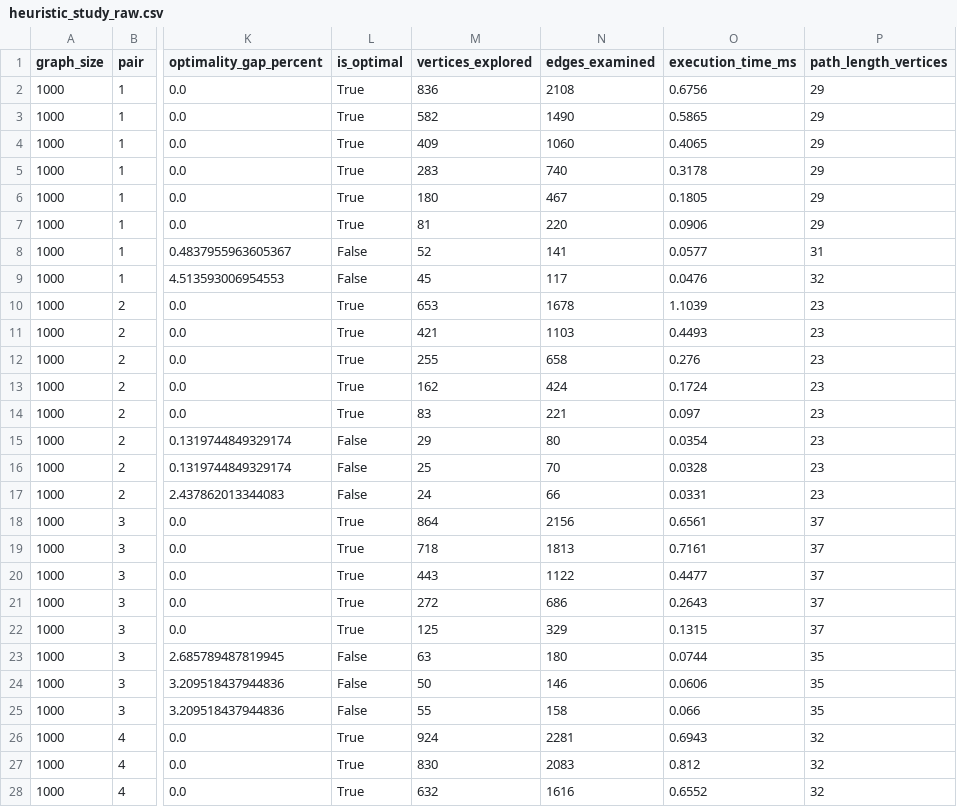
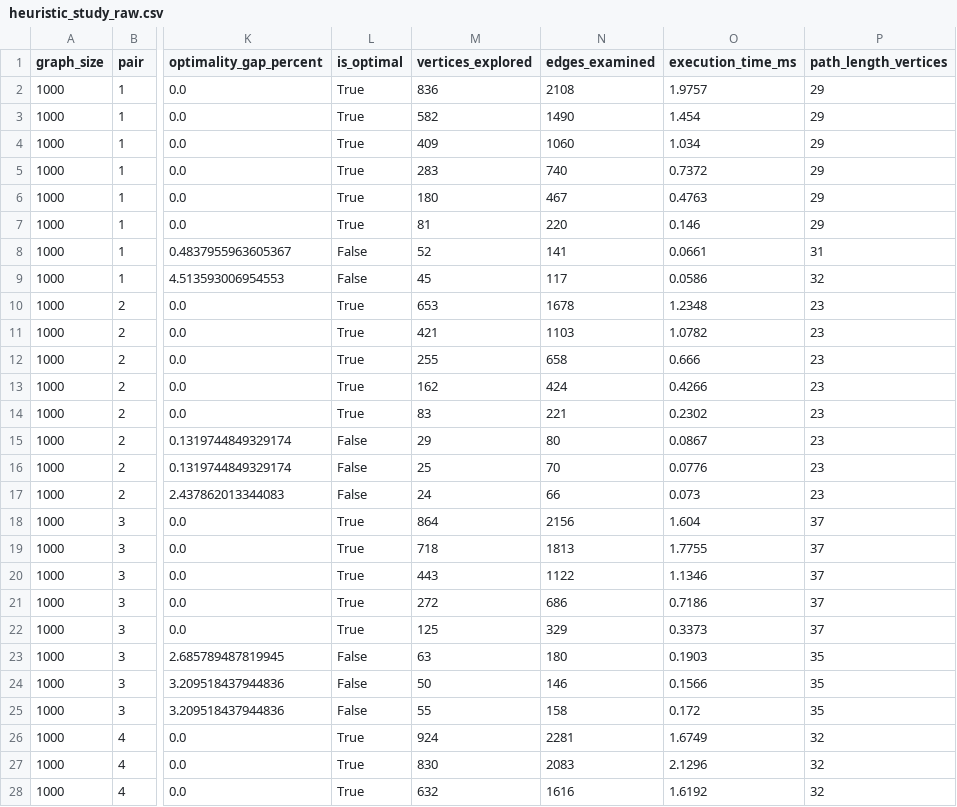
Before and after one commit to Anukul1712/DAA_ShortestPath, a CSV file: results/tables/heuristic_study_raw.csv, drawn as a sheet; only a part is shown, gaps mark what is left out; the diff covers the shown part only; the diff names each change by its address in the sheet, - before the commit and + after, or states it on an @@ line.

```diff
--- a/results/tables/heuristic_study_raw.csv
+++ b/results/tables/heuristic_study_raw.csv
-O2 (execution_time_ms): 0.6756
+O2 (execution_time_ms): 1.9757
-O3 (execution_time_ms): 0.5865
+O3 (execution_time_ms): 1.454
-O4 (execution_time_ms): 0.4065
+O4 (execution_time_ms): 1.034
-O5 (execution_time_ms): 0.3178
+O5 (execution_time_ms): 0.7372
-O6 (execution_time_ms): 0.1805
+O6 (execution_time_ms): 0.4763
-O7 (execution_time_ms): 0.0906
+O7 (execution_time_ms): 0.146
-O8 (execution_time_ms): 0.0577
+O8 (execution_time_ms): 0.0661
-O9 (execution_time_ms): 0.0476
+O9 (execution_time_ms): 0.0586
-O10 (execution_time_ms): 1.1039
+O10 (execution_time_ms): 1.2348
-O11 (execution_time_ms): 0.4493
+O11 (execution_time_ms): 1.0782
-O12 (execution_time_ms): 0.276
+O12 (execution_time_ms): 0.666
-O13 (execution_time_ms): 0.1724
+O13 (execution_time_ms): 0.4266
-O14 (execution_time_ms): 0.097
+O14 (execution_time_ms): 0.2302
-O15 (execution_time_ms): 0.0354
+O15 (execution_time_ms): 0.0867
-O16 (execution_time_ms): 0.0328
+O16 (execution_time_ms): 0.0776
-O17 (execution_time_ms): 0.0331
+O17 (execution_time_ms): 0.073
-O18 (execution_time_ms): 0.6561
+O18 (execution_time_ms): 1.604
-O19 (execution_time_ms): 0.7161
+O19 (execution_time_ms): 1.7755
-O20 (execution_time_ms): 0.4477
+O20 (execution_time_ms): 1.1346
-O21 (execution_time_ms): 0.2643
+O21 (execution_time_ms): 0.7186
-O22 (execution_time_ms): 0.1315
+O22 (execution_time_ms): 0.3373
-O23 (execution_time_ms): 0.0744
+O23 (execution_time_ms): 0.1903
-O24 (execution_time_ms): 0.0606
+O24 (execution_time_ms): 0.1566
-O25 (execution_time_ms): 0.066
+O25 (execution_time_ms): 0.172
-O26 (execution_time_ms): 0.6943
+O26 (execution_time_ms): 1.6749
-O27 (execution_time_ms): 0.812
+O27 (execution_time_ms): 2.1296
-O28 (execution_time_ms): 0.6552
+O28 (execution_time_ms): 1.6192
```
Also changed, not shown: 173 edited cells elsewhere in this file, results/tables/heuristic_study_summary.csv, results/tables/raw_results.csv, 11 other files.
